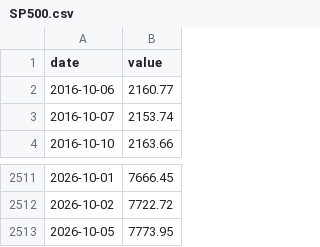
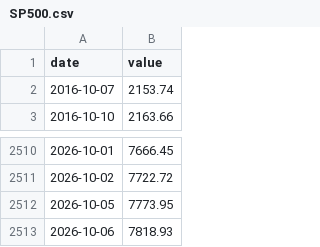
Before and after one commit to cool1990/Invest_Dashboard_V2, a CSV file: data/raw/fred/SP500.csv, drawn as a sheet; only a part is shown, gaps mark what is left out.

```diff
--- a/data/raw/fred/SP500.csv
+++ b/data/raw/fred/SP500.csv
@@ -1,3 +1,2 @@
 date,value
-2016-10-06,2160.77
 2016-10-07,2153.74
@@ -2513 +2512,2 @@ date,value
 2026-10-05,7773.95
+2026-10-06,7818.93
```
Also changed, not shown: data/raw/fred/VIXCLS.csv, data/raw/us/concentration.csv, 5 other files.
